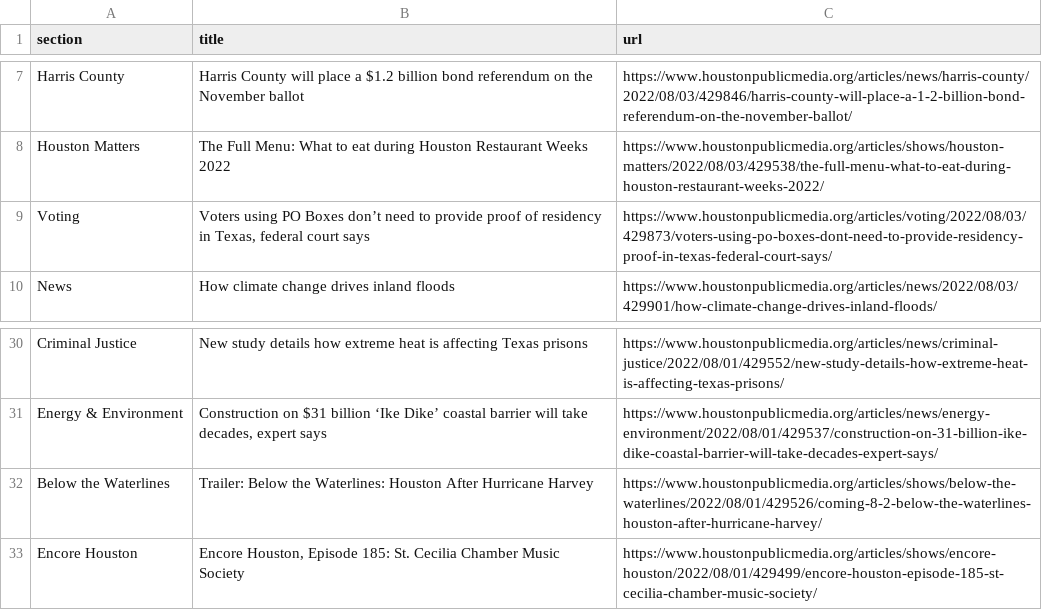
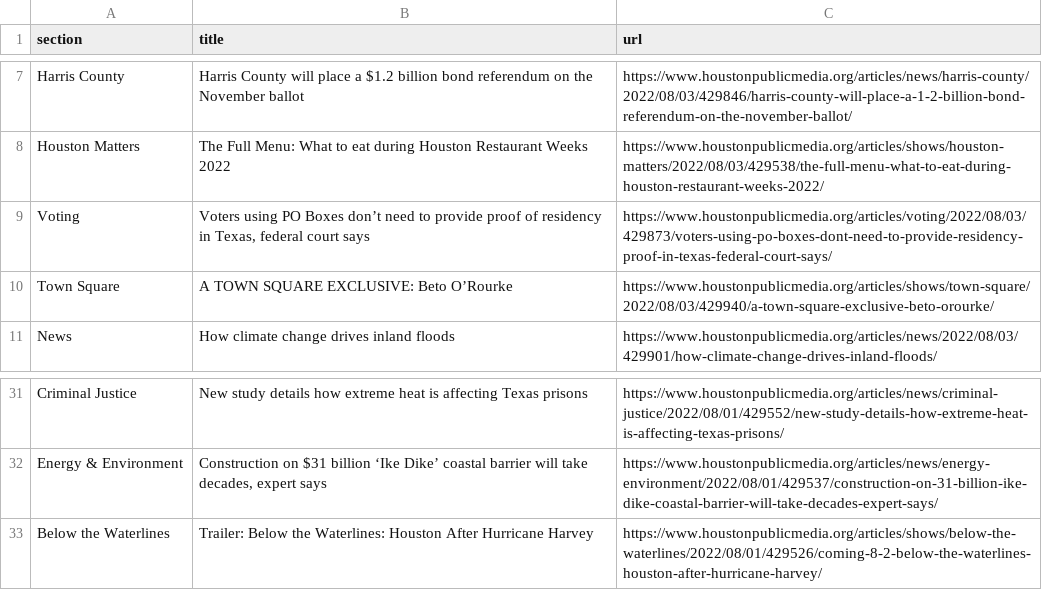
Before and after one commit to tanazm/Houston_scraped, a CSV file: npr.csv, drawn as a sheet; only a part is shown, gaps mark what is left out.

```diff
--- a/npr.csv
+++ b/npr.csv
@@ -9,2 +9,3 @@ Houston Matters,The Full Menu: What to eat during Houston Restaurant Weeks 2022,
 Voting,"Voters using PO Boxes don’t need to provide proof of residency in Texas, federal court says",https://www.houstonpublicmedia.org/articles/voting/2022/08/03/429873/voters-using-po-boxes-dont-need-to-provide-residency-proof-in-texas-federal-court-says/
+Town Square,A TOWN SQUARE EXCLUSIVE: Beto O’Rourke,https://www.houstonpublicmedia.org/articles/shows/town-square/2022/08/03/429940/a-town-square-exclusive-beto-orourke/
 News,How climate change drives inland floods,https://www.houstonpublicmedia.org/articles/news/2022/08/03/429901/how-climate-change-drives-inland-floods/
@@ -32,2 +33 @@ Energy & Environment,"Construction on $31 billion ‘Ike Dike’ coastal barrier
 Below the Waterlines,Trailer: Below the Waterlines: Houston After Hurricane Harvey,https://www.houstonpublicmedia.org/articles/shows/below-the-waterlines/2022/08/01/429526/coming-8-2-below-the-waterlines-houston-after-hurricane-harvey/
-Encore Houston,"Encore Houston, Episode 185: St. Cecilia Chamber Music Society",https://www.houstonpublicmedia.org/articles/shows/encore-houston/2022/08/01/429499/encore-houston-episode-185-st-cecilia-chamber-music-society/
```
